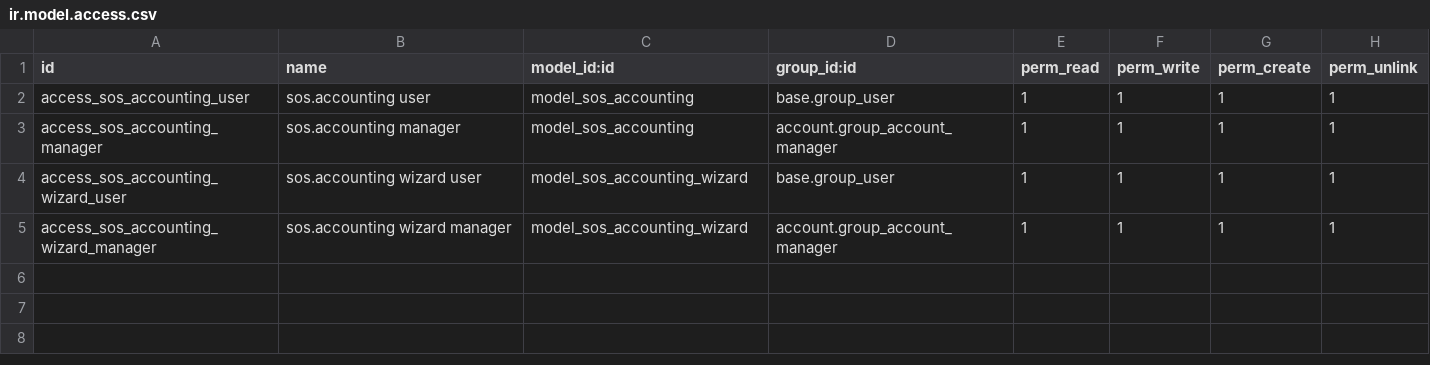
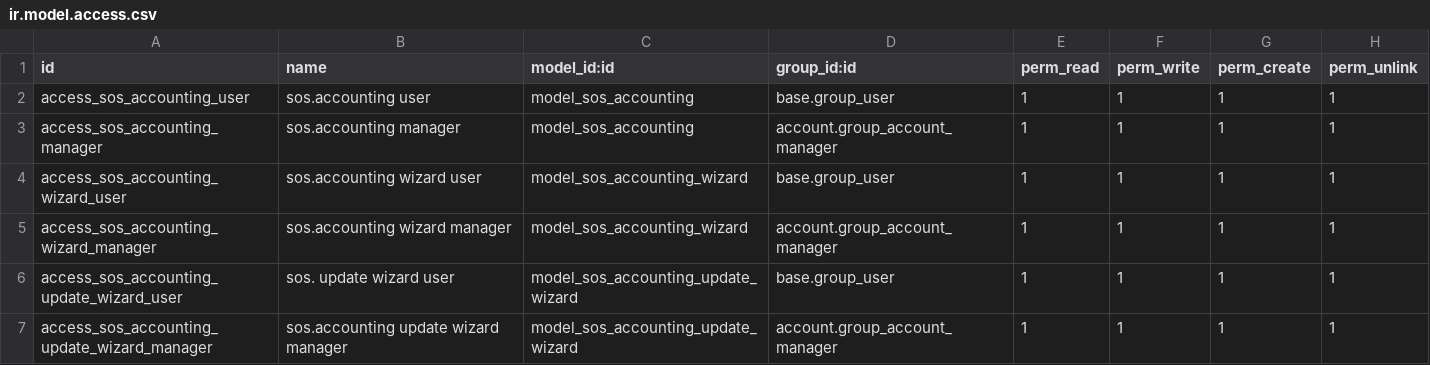
Before and after one commit to indexmada/sos_accounting, a CSV file: security/ir.model.access.csv, drawn as a sheet; the diff names each change by its address in the sheet, - before the commit and + after, or states it on an @@ line.

Commit message:
update sos accounting data

```diff
--- a/security/ir.model.access.csv
+++ b/security/ir.model.access.csv
+row 6: access_sos_accounting_update_wizard_user | sos. update wizard user | model_sos_accounting_update_wizard | base.group_user | 1 | 1 | 1 | 1
+row 7: access_sos_accounting_update_wizard_manager | sos.accounting update wizard manager | model_sos_accounting_update_wizard | account.group_account_manager | 1 | 1 | 1 | 1
```
Also changed, not shown: 7 other files.
